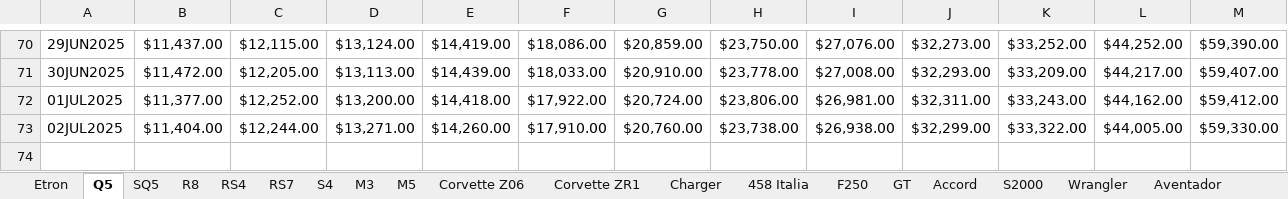
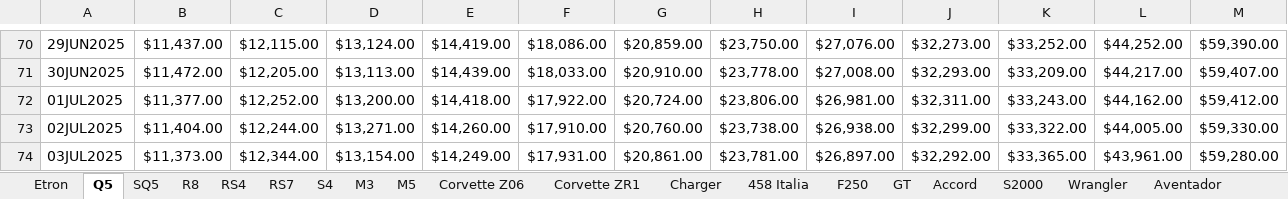
Before and after one commit to CantCommitRiteNow/Price-Puller---Used-Cars, an Excel workbook: Price_Puller.xlsx, sheet Q5, drawn as a sheet; only a part is shown, gaps mark what is left out; values as stored, in another font and other column widths than the file's, no borders; conditional formats not drawn; the diff names each change by its address in the sheet, - before the commit and + after, or states it on an @@ line.

```diff
--- a/Price_Puller.xlsx (sheet Q5)
+++ b/Price_Puller.xlsx (sheet Q5)
+row 74: 03JUL2025 | $11,373.00 | $12,344.00 | $13,154.00 | $14,249.00 | $17,931.00 | $20,861.00 | $23,781.00 | $26,897.00 | $32,292.00 | $33,365.00 | $43,961.00 | $59,280.00
```
Also changed, not shown: sheet Carrera S, sheet G Wagon, sheet SQ5, sheet Wrangler, sheet C63 AMG, sheet Cayenne, 37 more sheets.
